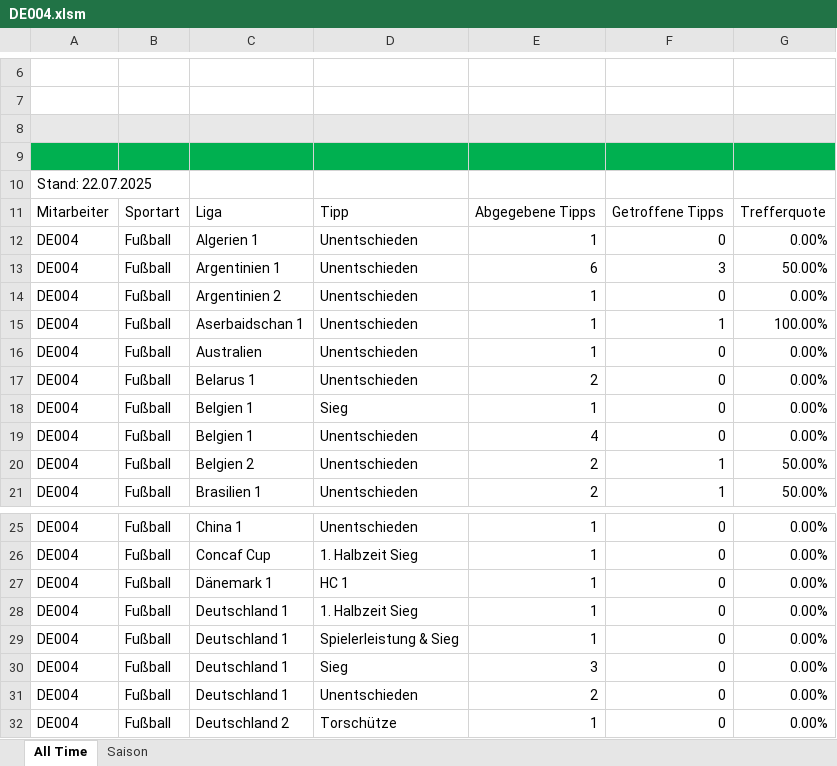
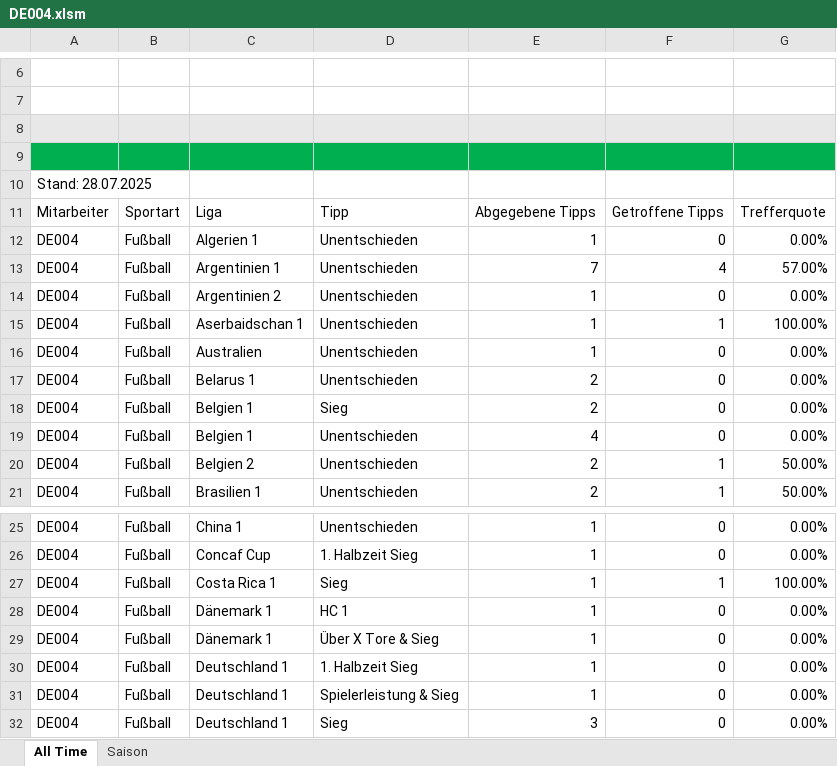
Before and after one commit to GreenRocketOfficial/green.rocket.com, an Excel workbook: DE004.xlsm, sheet All Time, drawn as a sheet; only a part is shown, gaps mark what is left out; the shorter side is filled out with more unchanged rows; values as stored, in another font and other column widths than the file's, no borders; charts and pictures and table styles not drawn; the diff names each change by its address in the sheet, - before the commit and + after, or states it on an @@ line.

```diff
--- a/DE004.xlsm (sheet All Time)
+++ b/DE004.xlsm (sheet All Time)
-A10: Stand: 22.07.2025
+A10: Stand: 28.07.2025
-E13: 6
+E13: 7
-F13: 3
+F13: 4
-G13: 50.00%
+G13: 57.00%
-E18: 1
+E18: 2
+row 27: DE004 | Fußball | Costa Rica 1 | Sieg | 1 | 1 | 100.00%
+row 29: DE004 | Fußball | Dänemark 1 | Über X Tore & Sieg | 1 | 0 | 0.00%
```
Also changed, not shown: sheet Saison, formulas that keep their value, DE-DIV01.xlsm, DE002.xlsm, 7 other files.
